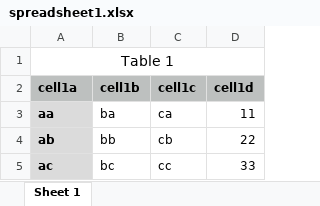
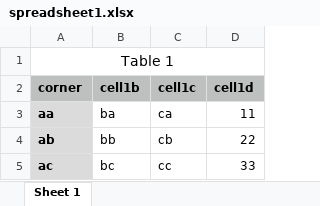
Before and after one commit to guycole/r-lab, an Excel workbook: baby_steps/spreadsheet1.xlsx, sheet Sheet 1, drawn as a sheet; values as stored, in another font and other column widths than the file's, no borders; the diff names each change by its address in the sheet, - before the commit and + after, or states it on an @@ line.

```diff
--- a/baby_steps/spreadsheet1.xlsx (sheet Sheet 1)
+++ b/baby_steps/spreadsheet1.xlsx (sheet Sheet 1)
-A2: cell1a
+A2: corner
```
Also changed, not shown: 17 other files.
